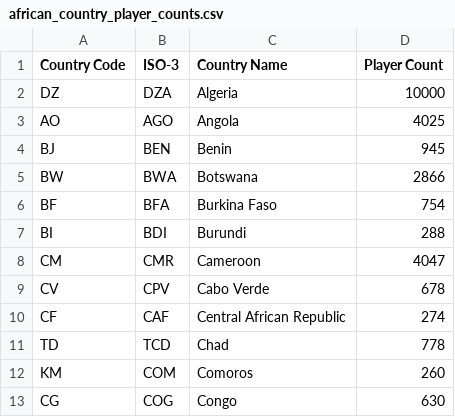
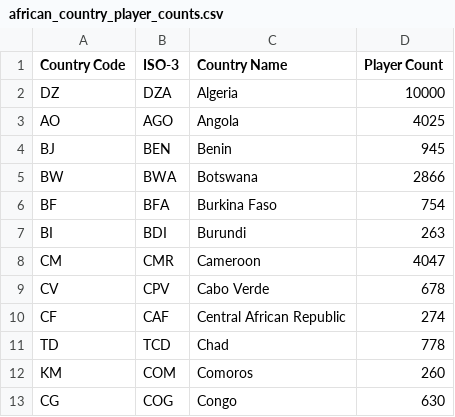
Before and after one commit to Wako-F/chess-in-kenya, a CSV file: african_country_player_counts.csv, drawn as a sheet; only a part is shown.

```diff
--- a/african_country_player_counts.csv
+++ b/african_country_player_counts.csv
@@ -6,3 +6,3 @@ BW,BWA,Botswana,2866
 BF,BFA,Burkina Faso,754
-BI,BDI,Burundi,288
+BI,BDI,Burundi,263
 CM,CMR,Cameroon,4047
```
Also changed, not shown: 6 other files.
